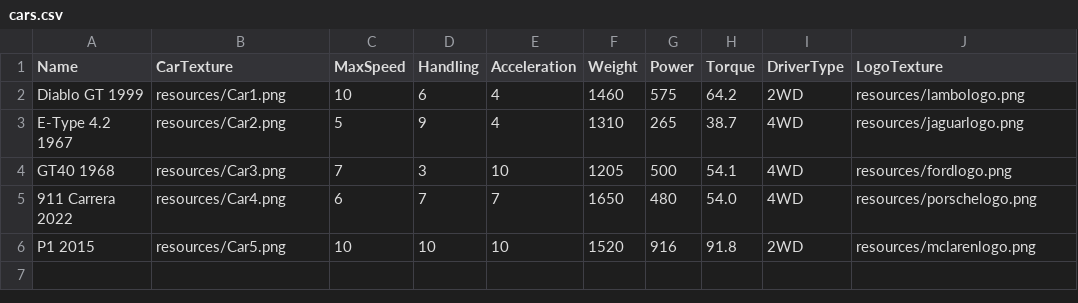
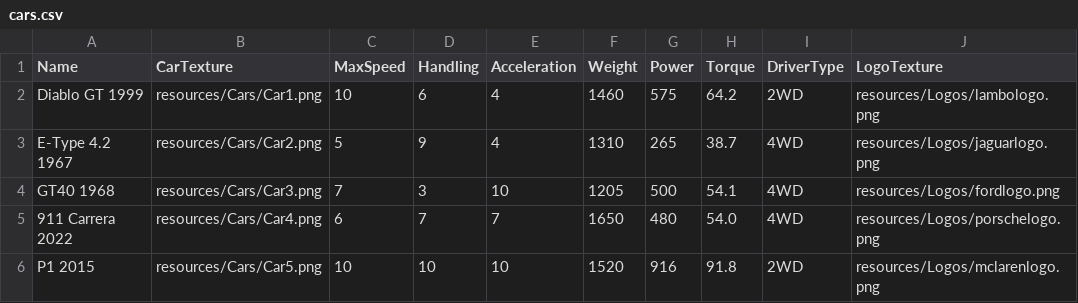
Before and after one commit to vor1c/Cpp-IntelliDrive-DiplomArbeit, a CSV file: resources/cars.csv, drawn as a sheet.

```diff
--- a/resources/cars.csv
+++ b/resources/cars.csv
@@ -1,6 +1,6 @@
 Name,CarTexture,MaxSpeed,Handling,Acceleration,Weight,Power,Torque,DriverType,LogoTexture
-Diablo GT 1999,resources/Car1.png,10,6,4,1460,575,64.2,2WD,resources/lambologo.png
-E-Type 4.2 1967,resources/Car2.png,5,9,4,1310,265,38.7,4WD,resources/jaguarlogo.png
-GT40 1968,resources/Car3.png,7,3,10,1205,500,54.1,4WD,resources/fordlogo.png
-911 Carrera 2022,resources/Car4.png,6,7,7,1650,480,54.0,4WD,resources/porschelogo.png
-P1 2015,resources/Car5.png,10,10,10,1520,916,91.8,2WD,resources/mclarenlogo.png
+Diablo GT 1999,resources/Cars/Car1.png,10,6,4,1460,575,64.2,2WD,resources/Logos/lambologo.png
+E-Type 4.2 1967,resources/Cars/Car2.png,5,9,4,1310,265,38.7,4WD,resources/Logos/jaguarlogo.png
+GT40 1968,resources/Cars/Car3.png,7,3,10,1205,500,54.1,4WD,resources/Logos/fordlogo.png
+911 Carrera 2022,resources/Cars/Car4.png,6,7,7,1650,480,54.0,4WD,resources/Logos/porschelogo.png
+P1 2015,resources/Cars/Car5.png,10,10,10,1520,916,91.8,2WD,resources/Logos/mclarenlogo.png
```
Also changed, not shown: 29 other files.
